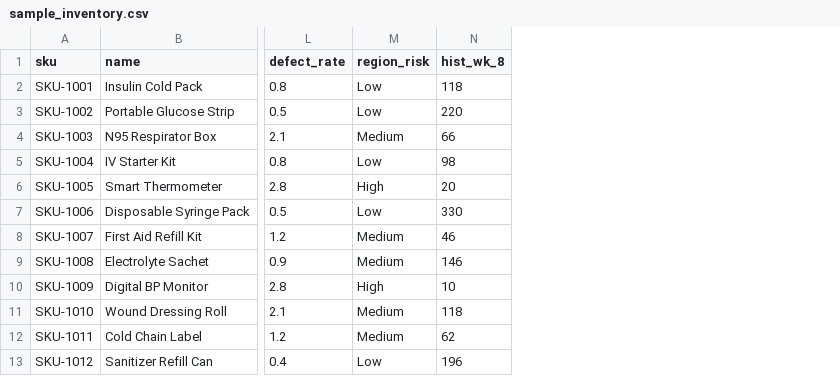
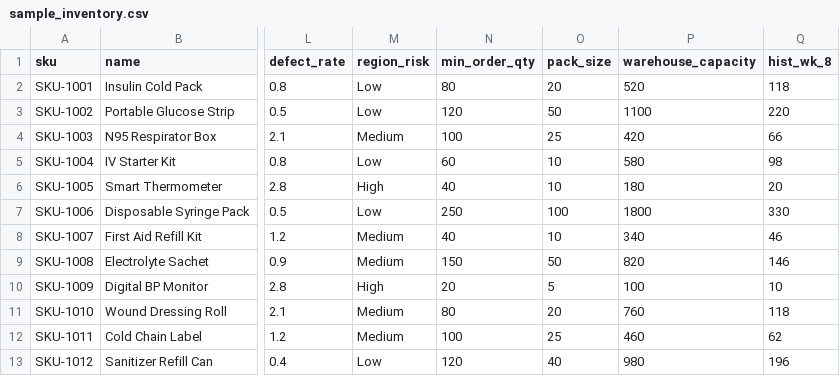
Before and after one commit to linqing8901-gif/supplysense-ai, a CSV file: data/sample_inventory.csv, drawn as a sheet; only a part is shown, gaps mark what is left out; the diff names each change by its address in the sheet, - before the commit and + after, or states it on an @@ line.

```diff
--- a/data/sample_inventory.csv
+++ b/data/sample_inventory.csv
+column N (min_order_qty), rows 2-13: 80 | 120 | 100 | 60 | 40 | 250 | 40 | 150 | 20 | 80 | 100 | 120
+column O (pack_size), rows 2-13: 20 | 50 | 25 | 10 | 10 | 100 | 10 | 50 | 5 | 20 | 25 | 40
+column P (warehouse_capacity), rows 2-13: 520 | 1100 | 420 | 580 | 180 | 1800 | 340 | 820 | 100 | 760 | 460 | 980
```
Also changed, not shown: 6 other files.
